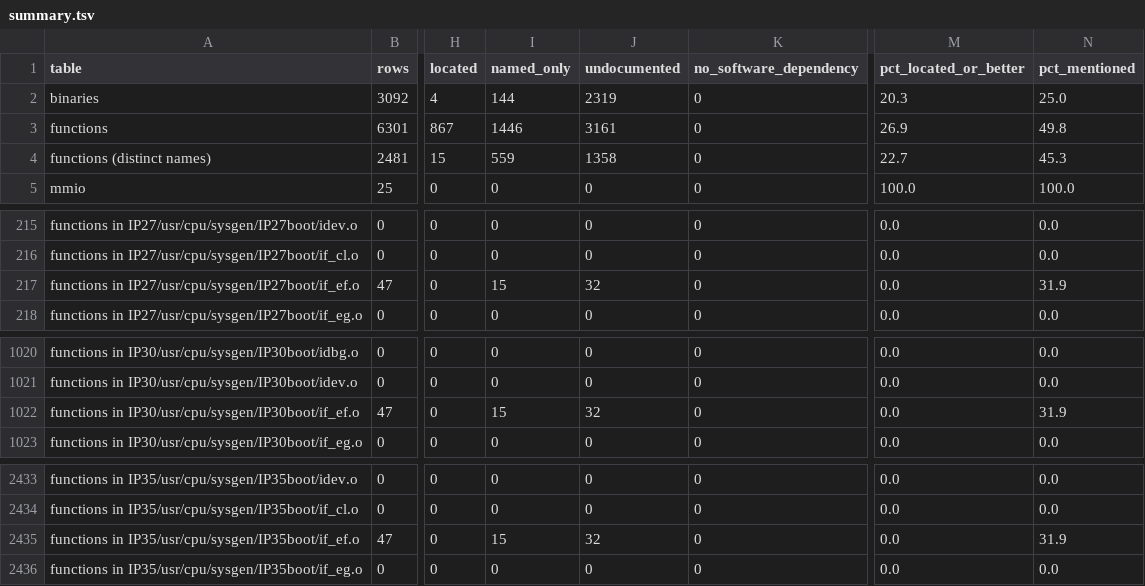
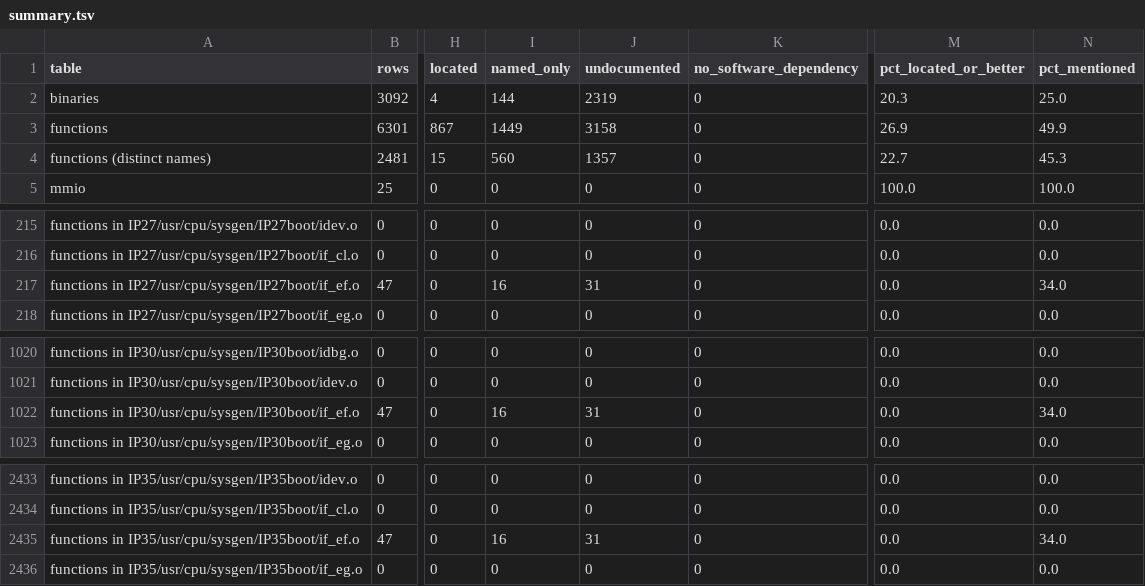
Before and after one commit to jamesbraid/chips, a TSV file: docs/inventory/summary.tsv, drawn as a sheet; only a part is shown, gaps mark what is left out; the diff names each change by its address in the sheet, - before the commit and + after, or states it on an @@ line.

Commit message:
ioc3: correct the one-wire enable store and three callee entries
An audit of the window-pointer triage found that nic_ioc3_vertex_info
and nic_get_eaddr both store 0x200000 through their window+0x34
argument, a write to the GPIO control-set register that the entries
called a configuration-space offset and said never touches the window.
Both entries and the 0x34 register row now say so.

The hub_check_pci_equiv entry compared only NASID bits; the body also
needs equal window bytes and low 24 address bits. us_delay on IP30 is a
calibrated loop, not the IP27 counter wait, and sio_unlock_port on IP32
uses different field offsets and calls splx, so the entries now describe
each build instead of crediting rows in builds they did not read.

```diff
--- a/docs/inventory/summary.tsv
+++ b/docs/inventory/summary.tsv
-I3 (named_only): 1446
+I3 (named_only): 1449
-J3 (undocumented): 3161
+J3 (undocumented): 3158
-N3 (pct_mentioned): 49.8
+N3 (pct_mentioned): 49.9
-I4 (named_only): 559
+I4 (named_only): 560
-J4 (undocumented): 1358
+J4 (undocumented): 1357
-I217 (named_only): 15
+I217 (named_only): 16
-J217 (undocumented): 32
+J217 (undocumented): 31
-N217 (pct_mentioned): 31.9
+N217 (pct_mentioned): 34.0
-I1022 (named_only): 15
+I1022 (named_only): 16
-J1022 (undocumented): 32
+J1022 (undocumented): 31
-N1022 (pct_mentioned): 31.9
+N1022 (pct_mentioned): 34.0
-I2435 (named_only): 15
+I2435 (named_only): 16
-J2435 (undocumented): 32
+J2435 (undocumented): 31
-N2435 (pct_mentioned): 31.9
+N2435 (pct_mentioned): 34.0
```
Also changed, not shown: 3 other files.
